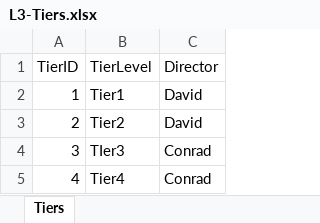
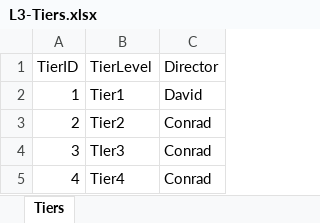
Before and after one commit to wottabyte/PBITraining, an Excel workbook: 10WeekPBIonline2021/L3-Tiers.xlsx, sheet Tiers, drawn as a sheet; values as stored, in another font and other column widths than the file's, no borders; table styles not drawn; the diff names each change by its address in the sheet, - before the commit and + after, or states it on an @@ line.

Commit message:
reallocated Director & Tiers

```diff
--- a/10WeekPBIonline2021/L3-Tiers.xlsx (sheet Tiers)
+++ b/10WeekPBIonline2021/L3-Tiers.xlsx (sheet Tiers)
-C3 (Director): David
+C3 (Director): Conrad
```
Also changed, not shown: 1 other file.
